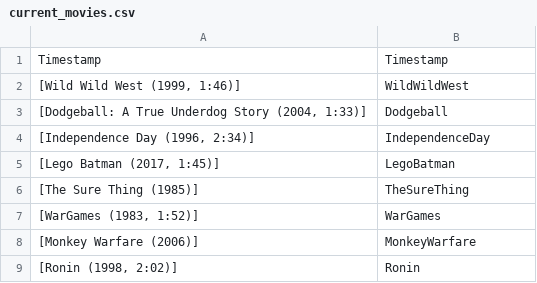
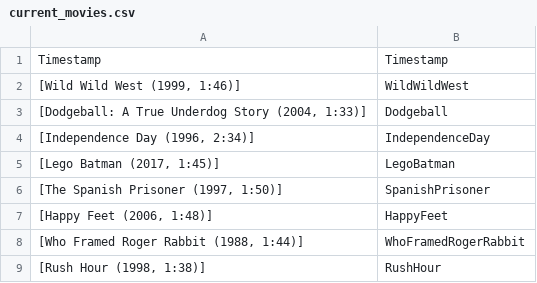
Before and after one commit to JCSzamosi/MovieNight, a CSV file: data/current_movies.csv, drawn as a sheet; removed rows and columns are numbered as before the commit, all else as after; the diff names each change by its address in the sheet, - before the commit and + after, or states it on an @@ line.

```diff
--- a/data/current_movies.csv
+++ b/data/current_movies.csv
-row 6: [The Sure Thing (1985)] | TheSureThing
-row 7: [WarGames (1983, 1:52)] | WarGames
-row 8: [Monkey Warfare (2006)] | MonkeyWarfare
-row 9: [Ronin (1998, 2:02)] | Ronin
+row 6: [The Spanish Prisoner (1997, 1:50)] | SpanishPrisoner
+row 7: [Happy Feet (2006, 1:48)] | HappyFeet
+row 8: [Who Framed Roger Rabbit (1988, 1:44)] | WhoFramedRogerRabbit
+row 9: [Rush Hour (1998, 1:38)] | RushHour
```
Also changed, not shown: data/current_week.csv, 3 other files.
